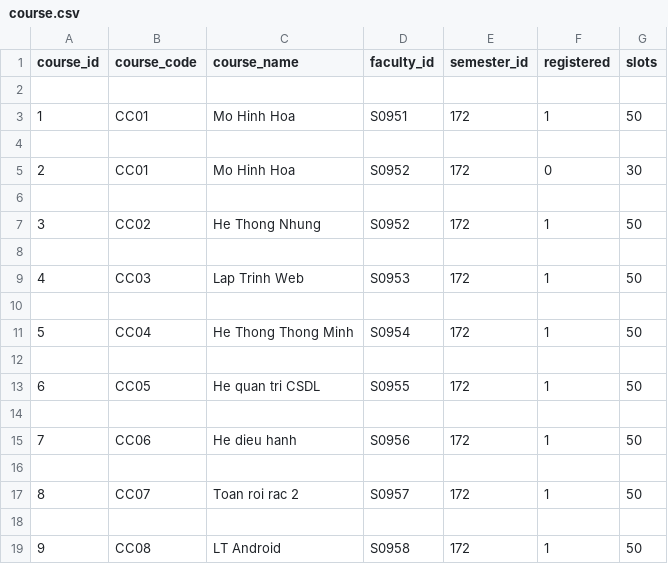
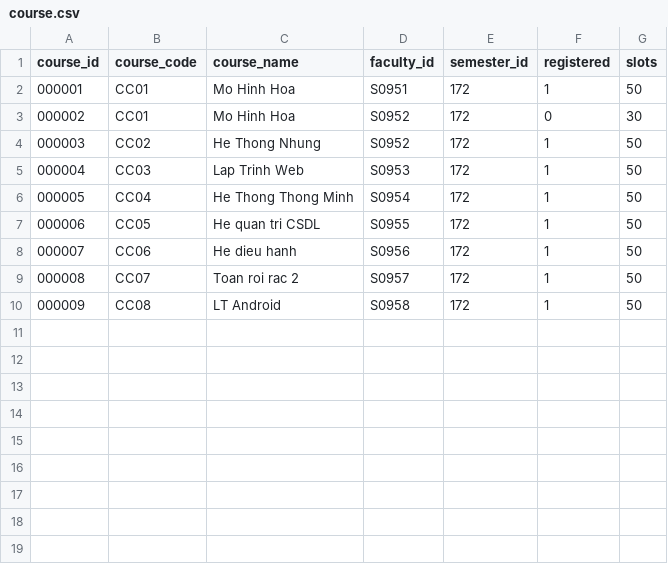
Before and after one commit to CS17-BlowFish/UniDB, a CSV file: uni-db/data/course.csv, drawn as a sheet; removed rows and columns are numbered as before the commit, all else as after; the diff names each change by its address in the sheet, - before the commit and + after, or states it on an @@ line.

```diff
--- a/uni-db/data/course.csv
+++ b/uni-db/data/course.csv
-row 2: (empty)
@@ column A (course_id) renumbered from row 2 down @@
-row 4: (empty)
-row 6: (empty)
-row 8: (empty)
-row 10: (empty)
-row 12: (empty)
-row 14: (empty)
-row 16: (empty)
-row 18: (empty)
```
Also changed, not shown: uni-db/data/faculty.csv, 1 other file.
